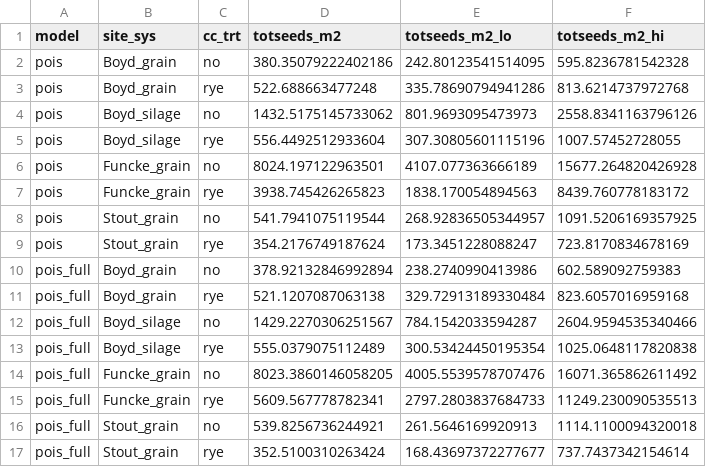
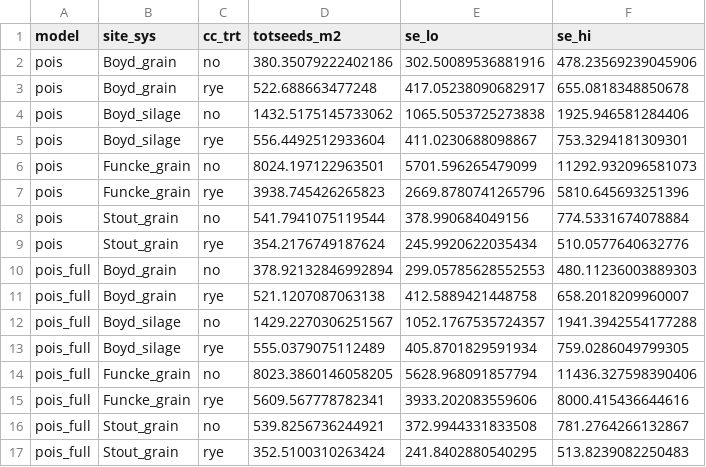
Before and after one commit to vanichols/ghproj_pfiweeds, a CSV file: data/smy/sd_estimates.csv, drawn as a sheet; only a part is shown; the diff covers the shown part only.

```diff
--- a/data/smy/sd_estimates.csv
+++ b/data/smy/sd_estimates.csv
@@ -1,17 +1,17 @@
-model,site_sys,cc_trt,totseeds_m2,totseeds_m2_lo,totseeds_m2_hi
-pois,Boyd_grain,no,380.35079222402186,242.80123541514095,595.8236781542328
-pois,Boyd_grain,rye,522.688663477248,335.78690794941286,813.6214737972768
-pois,Boyd_silage,no,1432.5175145733062,801.9693095473973,2558.8341163796126
-pois,Boyd_silage,rye,556.4492512933604,307.30805601115196,1007.57452728055
-pois,Funcke_grain,no,8024.197122963501,4107.077363666189,15677.264820426928
-pois,Funcke_grain,rye,3938.745426265823,1838.170054894563,8439.760778183172
-pois,Stout_grain,no,541.7941075119544,268.92836505344957,1091.5206169357925
-pois,Stout_grain,rye,354.2176749187624,173.3451228088247,723.8170834678169
-pois_full,Boyd_grain,no,378.92132846992894,238.2740990413986,602.589092759383
-pois_full,Boyd_grain,rye,521.1207087063138,329.72913189330484,823.6057016959168
-pois_full,Boyd_silage,no,1429.2270306251567,784.1542033594287,2604.9594535340466
-pois_full,Boyd_silage,rye,555.0379075112489,300.53424450195354,1025.0648117820838
-pois_full,Funcke_grain,no,8023.3860146058205,4005.5539578707476,16071.365862611492
-pois_full,Funcke_grain,rye,5609.567778782341,2797.2803837684733,11249.230090535513
-pois_full,Stout_grain,no,539.8256736244921,261.5646169920913,1114.1100094320018
-pois_full,Stout_grain,rye,352.5100310263424,168.43697372277677,737.7437342154614
+model,site_sys,cc_trt,totseeds_m2,se_lo,se_hi
+pois,Boyd_grain,no,380.35079222402186,302.50089536881916,478.23569239045906
+pois,Boyd_grain,rye,522.688663477248,417.05238090682917,655.0818348850678
+pois,Boyd_silage,no,1432.5175145733062,1065.5053725273838,1925.946581284406
+pois,Boyd_silage,rye,556.4492512933604,411.0230688098867,753.3294181309301
+pois,Funcke_grain,no,8024.197122963501,5701.596265479099,11292.932096581073
+pois,Funcke_grain,rye,3938.745426265823,2669.8780741265796,5810.645693251396
+pois,Stout_grain,no,541.7941075119544,378.990684049156,774.5331674078884
+pois,Stout_grain,rye,354.2176749187624,245.9920622035434,510.0577640632776
+pois_full,Boyd_grain,no,378.92132846992894,299.05785628552553,480.11236003889303
+pois_full,Boyd_grain,rye,521.1207087063138,412.5889421448758,658.2018209960007
+pois_full,Boyd_silage,no,1429.2270306251567,1052.1767535724357,1941.3942554177288
+pois_full,Boyd_silage,rye,555.0379075112489,405.8701829591934,759.0286049799305
+pois_full,Funcke_grain,no,8023.3860146058205,5628.968091857794,11436.327598390406
+pois_full,Funcke_grain,rye,5609.567778782341,3933.202083559606,8000.415436644616
+pois_full,Stout_grain,no,539.8256736244921,372.9944331833508,781.2764266132867
+pois_full,Stout_grain,rye,352.5100310263424,241.8402880540295,513.8239082250483
```
Also changed, not shown: 32 edited cells elsewhere in this file, data/smy/sd_contrasts.csv, 26 other files.
